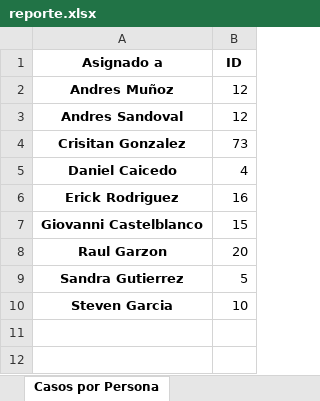
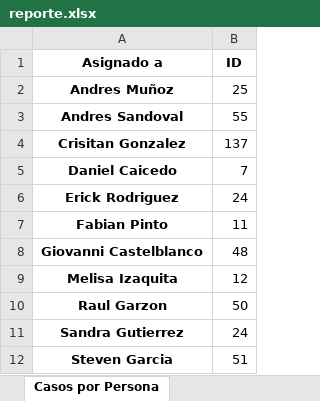
Before and after one commit to daancabo97/Reporte-Automatico, an Excel workbook: salida/reporte.xlsx, sheet Casos por Persona, drawn as a sheet; values as stored, in another font and other column widths than the file's, no borders; charts and pictures not drawn; addresses are those after the commit; the diff names each change by its address in the sheet, - before the commit and + after, or states it on an @@ line.

Commit message:
ajuste renombre de casos 'Topaz -> Bac'

```diff
--- a/salida/reporte.xlsx (sheet Casos por Persona)
+++ b/salida/reporte.xlsx (sheet Casos por Persona)
-B2 (ID): 12
+B2 (ID): 25
-B3 (ID): 12
+B3 (ID): 55
-B4 (ID): 73
+B4 (ID): 137
-B5 (ID): 4
+B5 (ID): 7
-B6 (ID): 16
+B6 (ID): 24
+row 7: Fabian Pinto | 11
-B8 (ID): 15
+B8 (ID): 48
+row 9: Melisa Izaquita | 12
-B10 (ID): 20
+B10 (ID): 50
-B11 (ID): 5
+B11 (ID): 24
-B12 (ID): 10
+B12 (ID): 51
```
Also changed, not shown: sheet Datos Filtrados, sheet Casos Más Demorados, sheet Casos por Ambiente, sheet Casos por Componente, sheet Resumen, sheet Casos por Servicio, charts or pictures, 4 other files.
